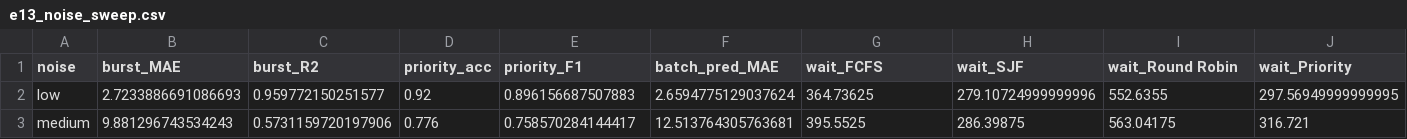
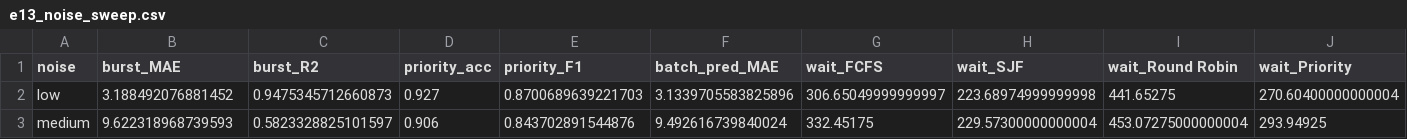
Before and after one commit to LordFlyaway/OS_project, a CSV file: experiments/results/e13_noise_sweep.csv, drawn as a sheet; only a part is shown; the diff covers the shown part only; the diff names each change by its address in the sheet, - before the commit and + after, or states it on an @@ line.

```diff
--- a/experiments/results/e13_noise_sweep.csv
+++ b/experiments/results/e13_noise_sweep.csv
-B2 (burst_MAE): 2.7233886691086693
+B2 (burst_MAE): 3.188492076881452
-C2 (burst_R2): 0.959772150251577
+C2 (burst_R2): 0.9475345712660873
-D2 (priority_acc): 0.92
+D2 (priority_acc): 0.927
-E2 (priority_F1): 0.896156687507883
+E2 (priority_F1): 0.8700689639221703
-F2 (batch_pred_MAE): 2.6594775129037624
+F2 (batch_pred_MAE): 3.1339705583825896
-G2 (wait_FCFS): 364.73625
+G2 (wait_FCFS): 306.65049999999997
-H2 (wait_SJF): 279.10724999999996
+H2 (wait_SJF): 223.68974999999998
-I2 (wait_Round Robin): 552.6355
+I2 (wait_Round Robin): 441.65275
-J2 (wait_Priority): 297.56949999999995
+J2 (wait_Priority): 270.60400000000004
-B3 (burst_MAE): 9.881296743534243
+B3 (burst_MAE): 9.622318968739593
-C3 (burst_R2): 0.5731159720197906
+C3 (burst_R2): 0.5823328825101597
-D3 (priority_acc): 0.776
+D3 (priority_acc): 0.906
-E3 (priority_F1): 0.758570284144417
+E3 (priority_F1): 0.843702891544876
-F3 (batch_pred_MAE): 12.513764305763681
+F3 (batch_pred_MAE): 9.492616739840024
-G3 (wait_FCFS): 395.5525
+G3 (wait_FCFS): 332.45175
-H3 (wait_SJF): 286.39875
+H3 (wait_SJF): 229.57300000000004
-I3 (wait_Round Robin): 563.04175
+I3 (wait_Round Robin): 453.07275000000004
-J3 (wait_Priority): 316.721
+J3 (wait_Priority): 293.94925
```
Also changed, not shown: 52 edited cells elsewhere in this file, experiments/results/e10_scalability.csv, experiments/results/e2_extra.csv, 35 other files.
